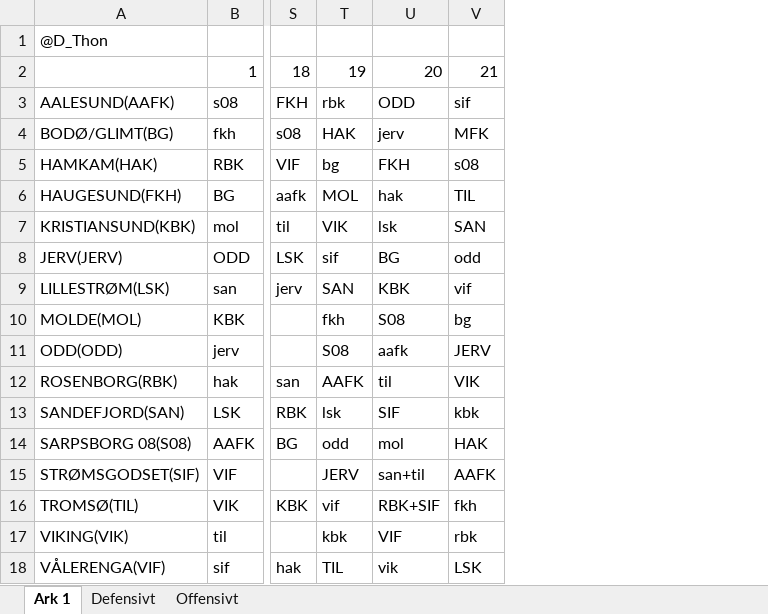
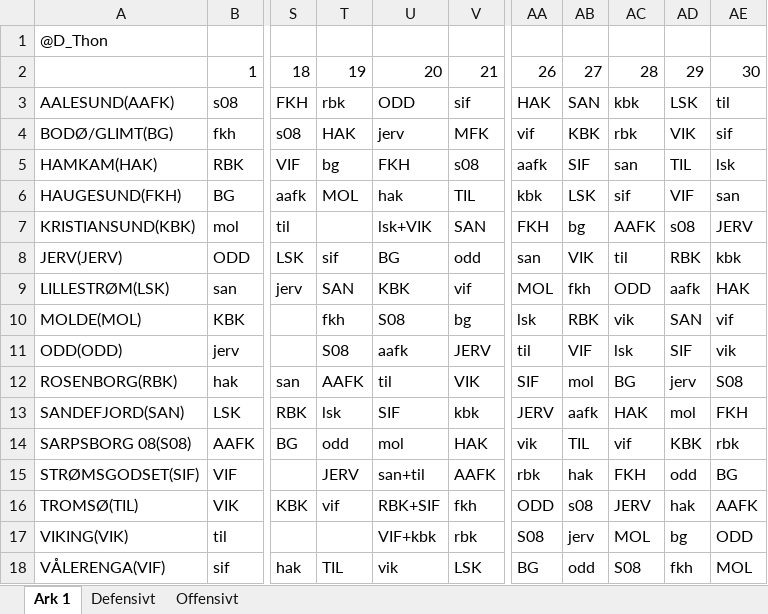
Before and after one commit to olemabo/viewfantasystats, an Excel workbook: stored_data/eliteserien/2022/fixture_data/Eliteserien_fixtures.xlsx, sheet Ark 1, drawn as a sheet; only a part is shown, gaps mark what is left out; values as stored, in another font and other column widths than the file's, no cell formats; the diff names each change by its address in the sheet, - before the commit and + after, or states it on an @@ line.

Commit message:
oppdatere eliteserien kamper

```diff
--- a/stored_data/eliteserien/2022/fixture_data/Eliteserien_fixtures.xlsx (sheet Ark 1)
+++ b/stored_data/eliteserien/2022/fixture_data/Eliteserien_fixtures.xlsx (sheet Ark 1)
+column AA, rows 2-18: 26 | HAK | vif | aafk | kbk | FKH | san | MOL | lsk | til | SIF | JERV | vik | rbk | ODD | S08 | BG
+column AB, rows 2-18: 27 | SAN | KBK | SIF | LSK | bg | VIK | fkh | RBK | VIF | mol | aafk | TIL | hak | s08 | jerv | odd
+column AC, rows 2-18: 28 | kbk | rbk | san | sif | AAFK | til | ODD | vik | lsk | BG | HAK | vif | FKH | JERV | MOL | S08
+column AD, rows 2-18: 29 | LSK | VIK | TIL | VIF | s08 | RBK | aafk | SAN | SIF | jerv | mol | KBK | odd | hak | bg | fkh
+column AE, rows 2-18: 30 | til | sif | lsk | san | JERV | kbk | HAK | vif | vik | S08 | FKH | rbk | BG | AAFK | ODD | MOL
-T7: VIK
+T7: (empty)
-U7: lsk
+U7: lsk+VIK
-T17: kbk
+T17: (empty)
-U17: VIF
+U17: VIF+kbk
```
Also changed, not shown: cell formats, 5 other files.
